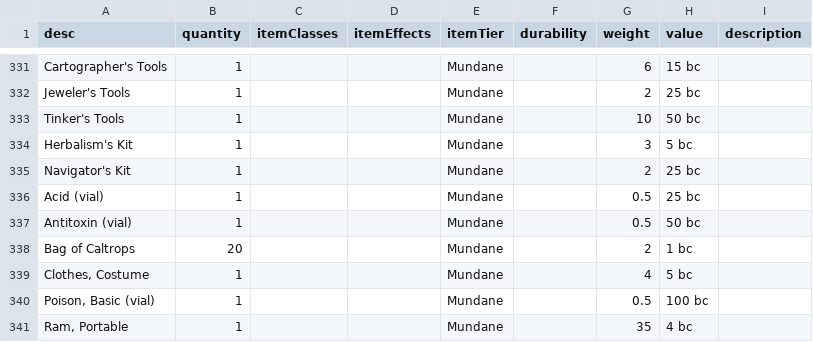
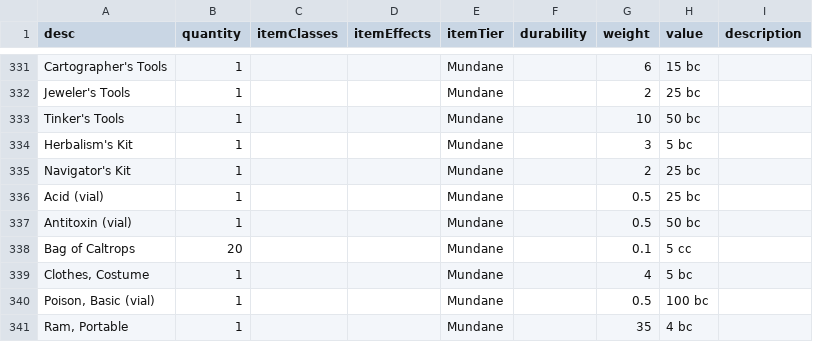
Before and after one commit to CogentRoleplayCommunity/FogentRoleplay, a CSV file: ItemData.csv, drawn as a sheet; only a part is shown, gaps mark what is left out.

Commit message:
Added Bag of Caltrops

```diff
--- a/ItemData.csv
+++ b/ItemData.csv
@@ -449,3 +449,3 @@ Acid (vial),1,,,Mundane,,0.5,25 bc,
 Antitoxin (vial),1,,,Mundane,,0.5,50 bc,
-Bag of Caltrops,20,,,Mundane,,2,1 bc,
+Bag of Caltrops,20,,,Mundane,,0.1,5 cc,
 "Clothes, Costume",1,,,Mundane,,4,5 bc,
```
